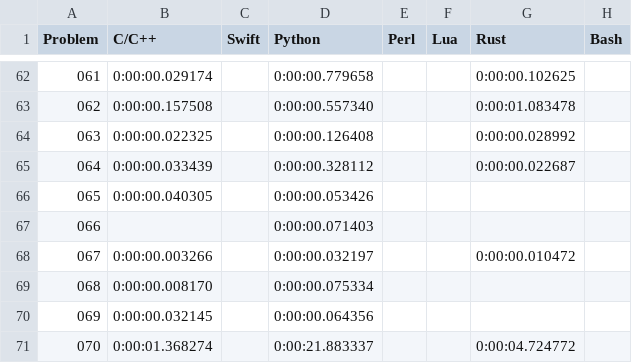
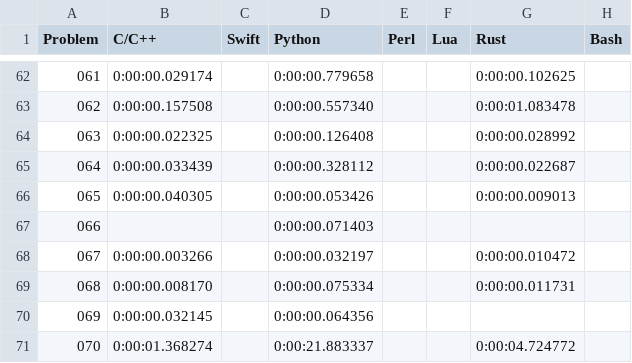
Before and after one commit to mryingster/ProjectEuler, a CSV file: times.csv, drawn as a sheet; only a part is shown, gaps mark what is left out.

Commit message:
Adding solution for problem 68 in Rust.

```diff
--- a/times.csv
+++ b/times.csv
@@ -65,6 +65,6 @@ Problem,C/C++,Swift,Python,Perl,Lua,Rust,Bash
 064,0:00:00.033439,,0:00:00.328112,,,0:00:00.022687,
-065,0:00:00.040305,,0:00:00.053426,,,,
+065,0:00:00.040305,,0:00:00.053426,,,0:00:00.009013,
 066,,,0:00:00.071403,,,,
 067,0:00:00.003266,,0:00:00.032197,,,0:00:00.010472,
-068,0:00:00.008170,,0:00:00.075334,,,,
+068,0:00:00.008170,,0:00:00.075334,,,0:00:00.011731,
 069,0:00:00.032145,,0:00:00.064356,,,,
```
Also changed, not shown: 1 other file.
